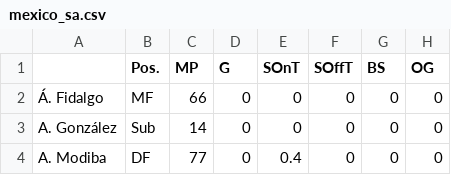
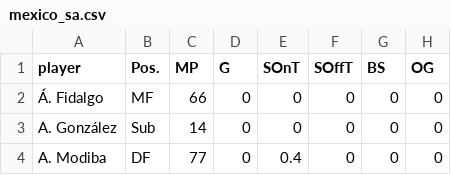
Before and after one commit to abowlingfan6/soccer-rating-engine, a CSV file: data/mexico_sa.csv, drawn as a sheet; only a part is shown; the diff names each change by its address in the sheet, - before the commit and + after, or states it on an @@ line.

Commit message:
Modify player data and header in mexico_sa.csv
Updated the header and player data in mexico_sa.csv.

```diff
--- a/data/mexico_sa.csv
+++ b/data/mexico_sa.csv
-A1: (empty)
+A1: player
```
